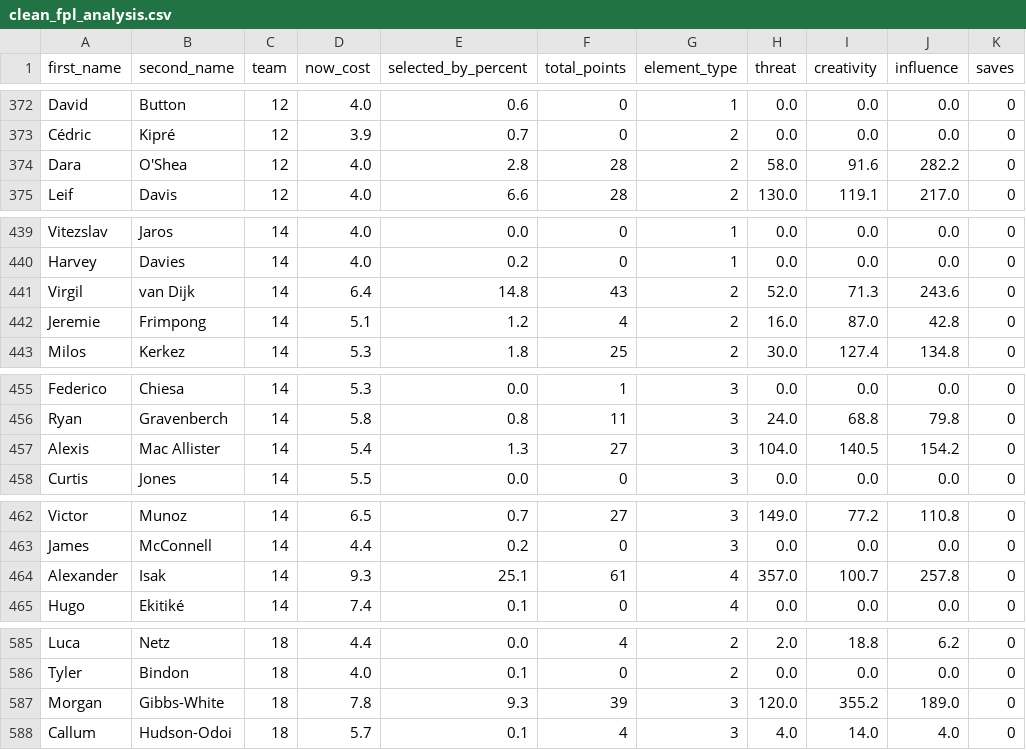
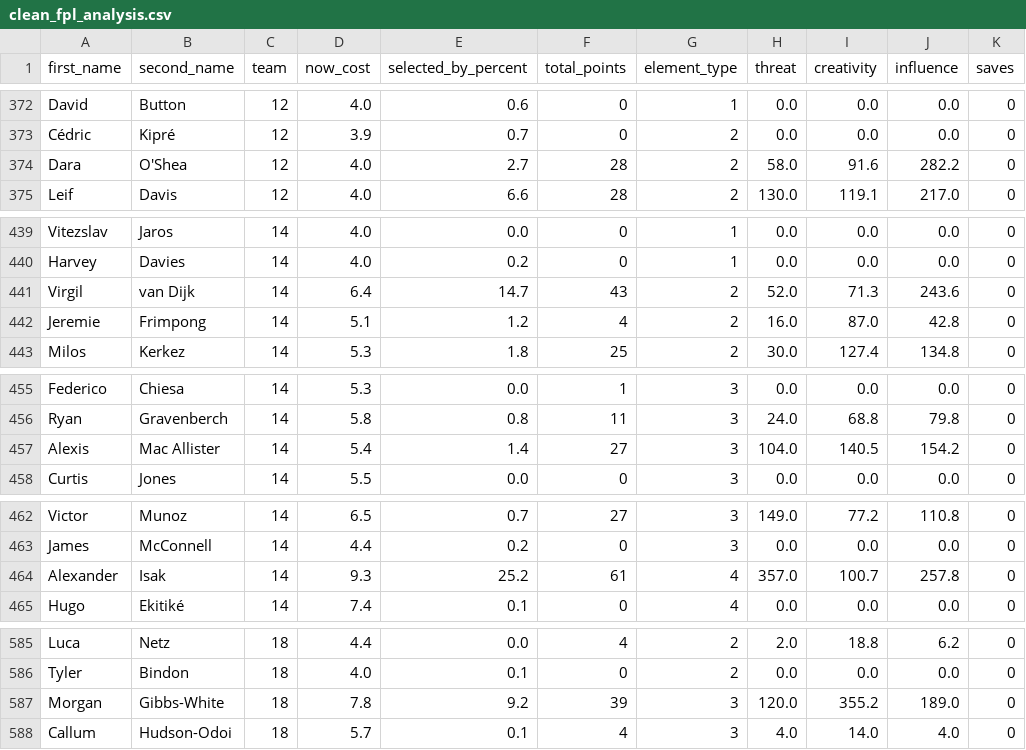
Before and after one commit to magdysayed/Fantasy-Premier-League-FPL-Analytics, a CSV file: clean_fpl_analysis.csv, drawn as a sheet; only a part is shown, gaps mark what is left out; the diff covers the shown part only; the diff names each change by its address in the sheet, - before the commit and + after, or states it on an @@ line.

```diff
--- a/clean_fpl_analysis.csv
+++ b/clean_fpl_analysis.csv
-E374 (selected_by_percent): 2.8
+E374 (selected_by_percent): 2.7
-E441 (selected_by_percent): 14.8
+E441 (selected_by_percent): 14.7
-E457 (selected_by_percent): 1.3
+E457 (selected_by_percent): 1.4
-E464 (selected_by_percent): 25.1
+E464 (selected_by_percent): 25.2
-E587 (selected_by_percent): 9.3
+E587 (selected_by_percent): 9.2
```
Also changed, not shown: 14 edited cells elsewhere in this file.
